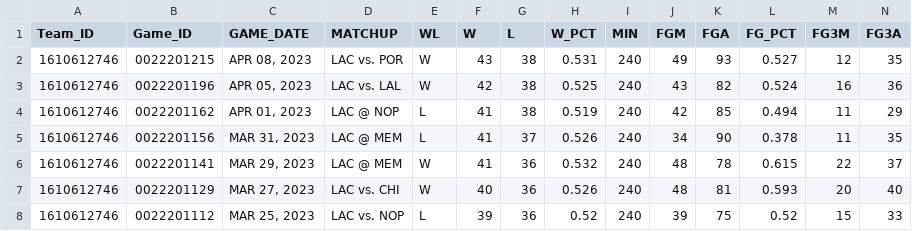
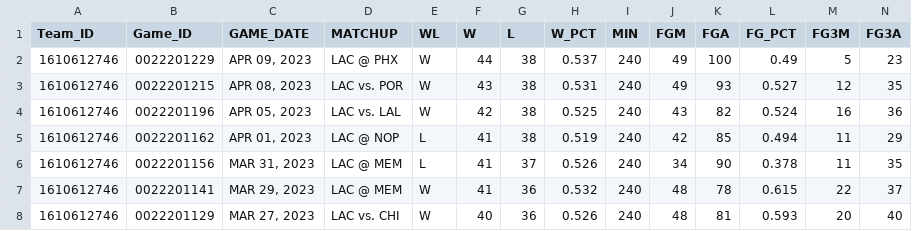
Before and after one commit to narmnathan/nba-api-python, a CSV file: csv/teams/LAC.csv, drawn as a sheet; only a part is shown; the shorter side is filled out with more unchanged rows; rows hold the shown columns only; the diff names each change by its address in the sheet, - before the commit and + after, or states it on an @@ line.

```diff
--- a/csv/teams/LAC.csv
+++ b/csv/teams/LAC.csv
+row 2: 1610612746 | 0022201229 | APR 09, 2023 | LAC @ PHX | W | 44 | 38 | 0.537 | 240 | 49 | 100 | 0.49 | 5 | 23
```
Also changed, not shown: csv/teams/BOS.csv, csv/teams/CLE.csv, 17 other files.
